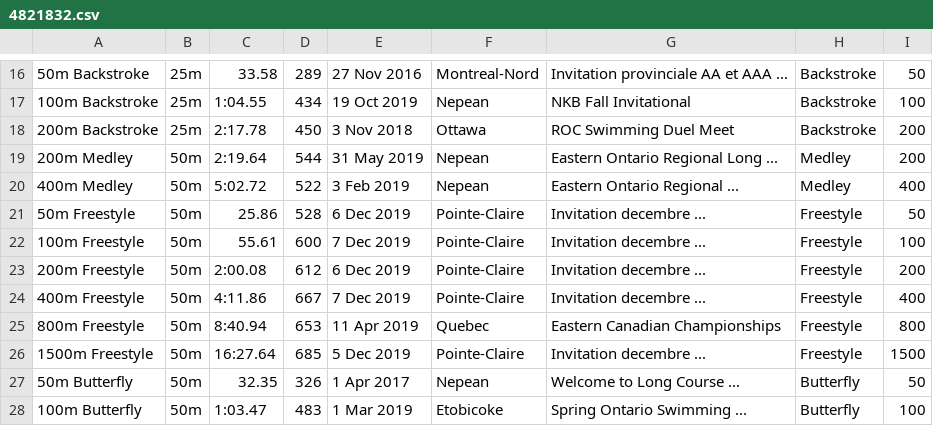
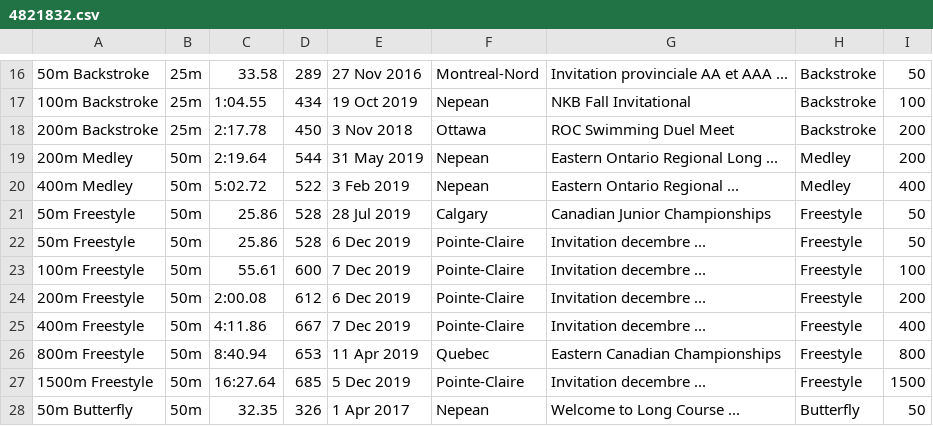
Before and after one commit to Subject2Risk/swim-report, a CSV file: swim-data/4821832.csv, drawn as a sheet; only a part is shown, gaps mark what is left out; the shorter side is filled out with more unchanged rows; the diff names each change by its address in the sheet, - before the commit and + after, or states it on an @@ line.

```diff
--- a/swim-data/4821832.csv
+++ b/swim-data/4821832.csv
+row 21: 50m Freestyle | 50m | 25.86 | 528 | 28 Jul 2019 | Calgary | Canadian Junior Championships | Freestyle | 50
```
Also changed, not shown: swim-data/4649661.csv, swim-data/4783789.csv, 6 other files.
